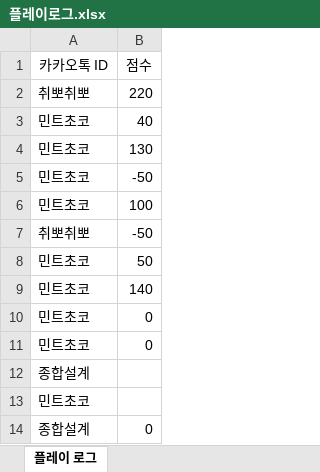
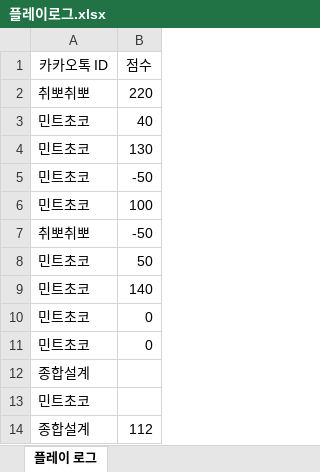
Before and after one commit to M-Hwan/Capstone-Design-Snake-game, an Excel workbook: 플레이로그.xlsx, sheet 플레이 로그, drawn as a sheet; values as stored, in another font and other column widths than the file's, no borders; the diff names each change by its address in the sheet, - before the commit and + after, or states it on an @@ line.

```diff
--- a/플레이로그.xlsx (sheet 플레이 로그)
+++ b/플레이로그.xlsx (sheet 플레이 로그)
-B14 (점수): 0
+B14 (점수): 112
```
Also changed, not shown: 회원관리(테스트용).xlsx, 12 other files.
